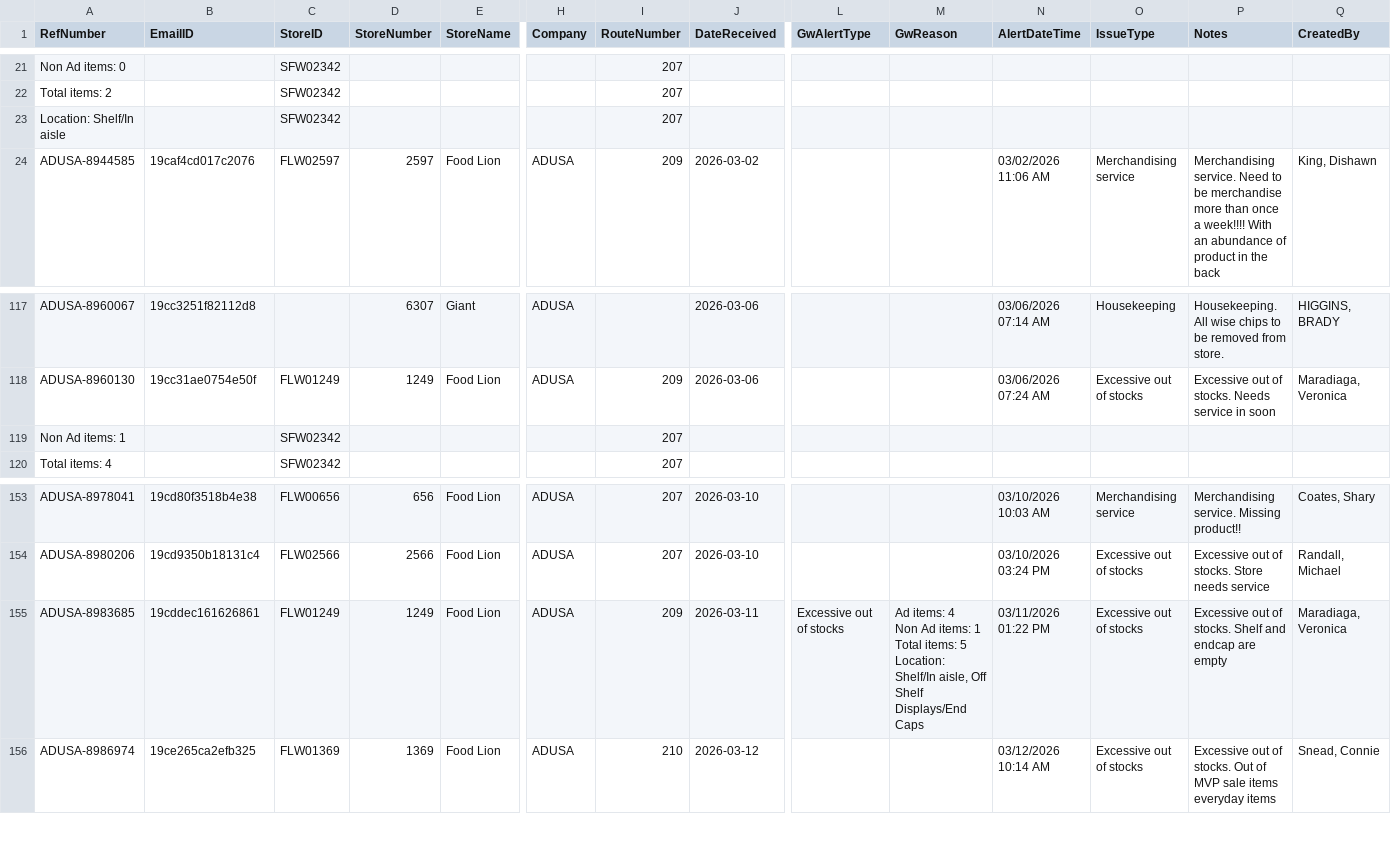
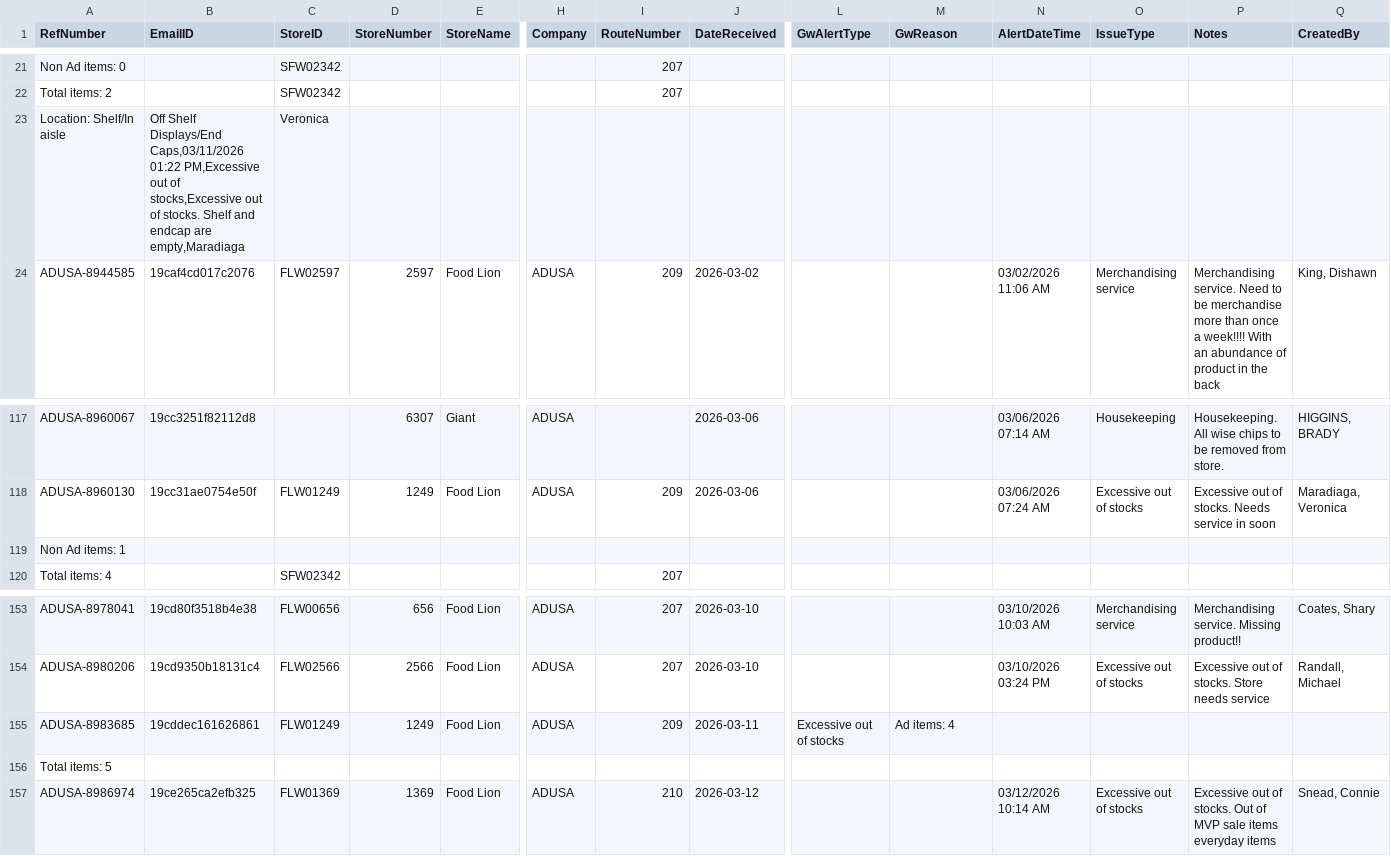
Before and after one commit to Mahpour4/Map-tracker, a CSV file: src/data/alerts.csv, drawn as a sheet; only a part is shown, gaps mark what is left out; rows hold the shown columns only; ↵ is a line break in a cell; the diff names each change by its address in the sheet, - before the commit and + after, or states it on an @@ line.

Commit message:
Update alerts.csv from Map Tracker app

```diff
--- a/src/data/alerts.csv
+++ b/src/data/alerts.csv
-B23 (EmailID): (empty)
+B23 (EmailID): Off Shelf Displays/End Caps,03/11/2026 01:22 PM,Excessive out of stocks,Excessive out of stocks. Shelf and endcap are empty,Maradiaga
-C23 (StoreID): SFW02342
+C23 (StoreID): Veronica
-I23 (RouteNumber): 207
+I23 (RouteNumber): (empty)
-C119 (StoreID): SFW02342
+C119 (StoreID): (empty)
-I119 (RouteNumber): 207
+I119 (RouteNumber): (empty)
-M155 (GwReason): …items: 4 ↵ Non Ad items: 1 ↵ Total items: 5 ↵ Location: Shelf/In aisle, Off Shelf Displays/End Caps
+M155 (GwReason): …items: 4
-N155 (AlertDateTime): 03/11/2026 01:22 PM
+N155 (AlertDateTime): (empty)
-O155 (IssueType): Excessive out of stocks
+O155 (IssueType): (empty)
-P155 (Notes): Excessive out of stocks. Shelf and endcap are empty
+P155 (Notes): (empty)
-Q155 (CreatedBy): Maradiaga, Veronica
+Q155 (CreatedBy): (empty)
+row 156: Total items: 5
```
